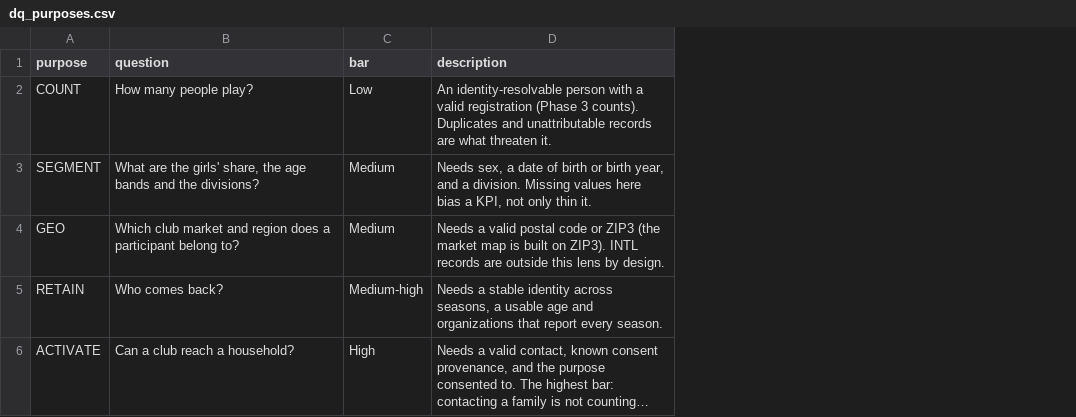
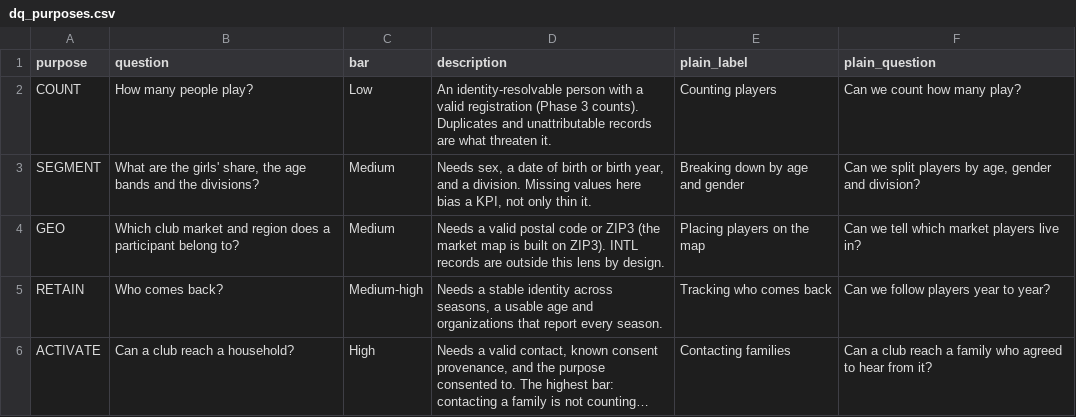
Before and after one commit to anna-malakhova-anna/football-project-next-gen, a CSV file: dbt/seeds/dq_purposes.csv, drawn as a sheet; long unchanged cells end in …; the diff names each change by its address in the sheet, - before the commit and + after, or states it on an @@ line.

```diff
--- a/dbt/seeds/dq_purposes.csv
+++ b/dbt/seeds/dq_purposes.csv
+column E (plain_label), rows 2-6: Counting players | Breaking down by age and gender | Placing players on the map | Tracking who comes back | Contacting families
+column F (plain_question), rows 2-6: Can we count how many play? | Can we split players by age, gender and division? | Can we tell which market players live in? | Can we follow players year to year? | Can a club reach a family who agreed to hear from it?
```
Also changed, not shown: dbt/seeds/dq_grade_bands.csv, 11 other files.
